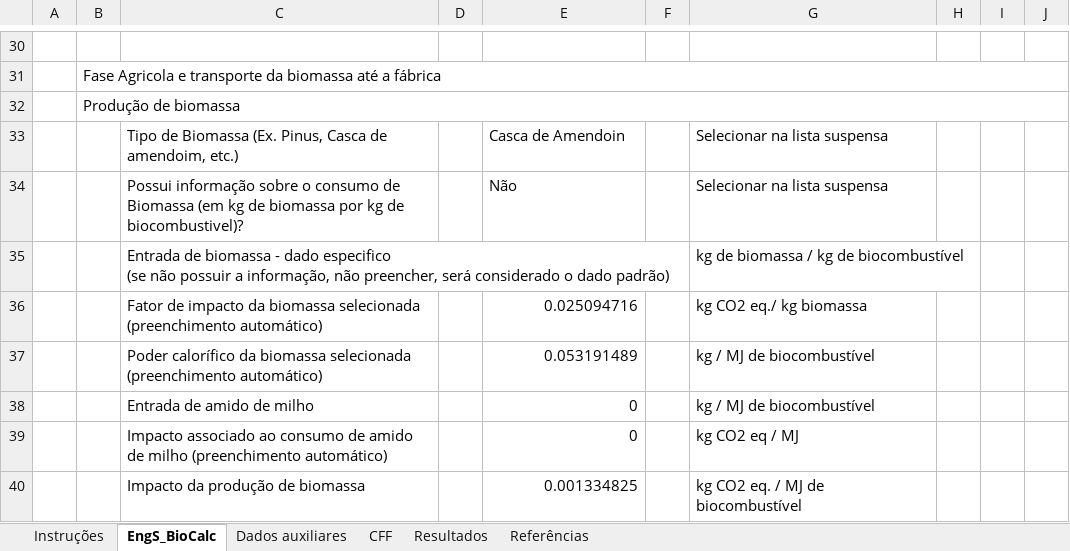
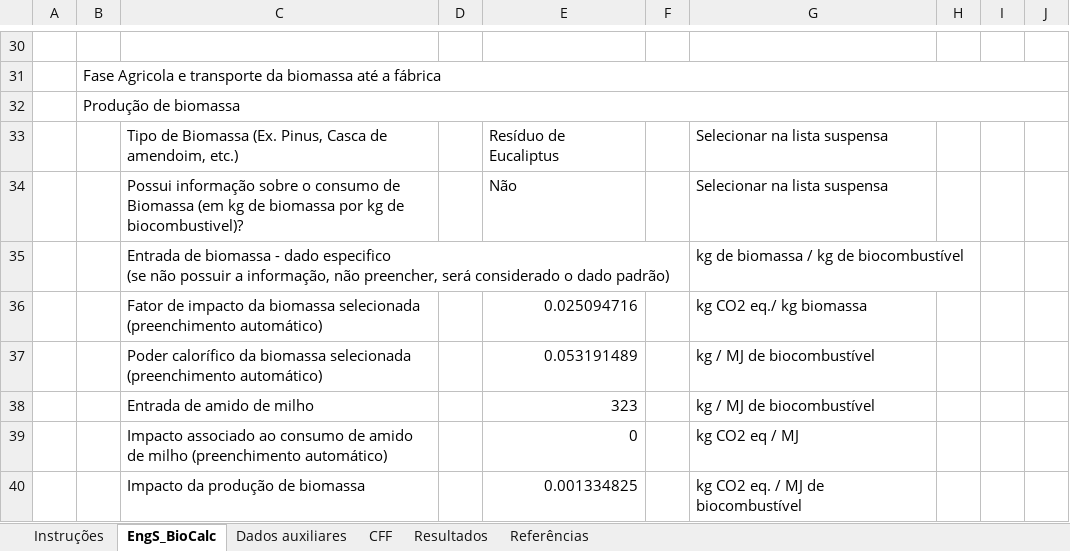
Before and after one commit to EriikGabriel/bio-calc, an Excel workbook: src/backend/BioCalc - Planilha.xlsx, sheet EngS_BioCalc, drawn as a sheet; only a part is shown, gaps mark what is left out; values as stored, in another font and other column widths than the file's, no borders; the diff names each change by its address in the sheet, - before the commit and + after, or states it on an @@ line.

```diff
--- a/src/backend/BioCalc - Planilha.xlsx (sheet EngS_BioCalc)
+++ b/src/backend/BioCalc - Planilha.xlsx (sheet EngS_BioCalc)
-E33: Casca de Amendoin
+E33: Resíduo de Eucaliptus
-E38: 0
+E38: 323
```
Also changed, not shown: 12 other files.
